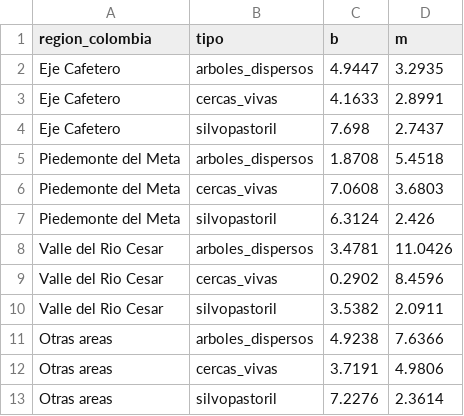
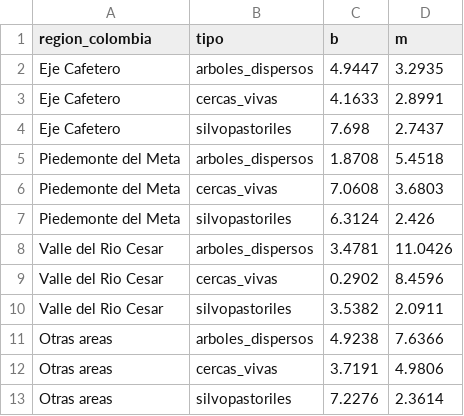
Before and after one commit to datasketch/GanaderiaSostenible, a CSV file: inst/captura_region_tipo.csv, drawn as a sheet.

```diff
--- a/inst/captura_region_tipo.csv
+++ b/inst/captura_region_tipo.csv
@@ -3,11 +3,11 @@ Eje Cafetero,arboles_dispersos,4.9447,3.2935
 Eje Cafetero,cercas_vivas,4.1633,2.8991
-Eje Cafetero,silvopastoril,7.698,2.7437
+Eje Cafetero,silvopastoriles,7.698,2.7437
 Piedemonte del Meta,arboles_dispersos,1.8708,5.4518
 Piedemonte del Meta,cercas_vivas,7.0608,3.6803
-Piedemonte del Meta,silvopastoril,6.3124,2.426
+Piedemonte del Meta,silvopastoriles,6.3124,2.426
 Valle del Rio Cesar,arboles_dispersos,3.4781,11.0426
 Valle del Rio Cesar,cercas_vivas,0.2902,8.4596
-Valle del Rio Cesar,silvopastoril,3.5382,2.0911
+Valle del Rio Cesar,silvopastoriles,3.5382,2.0911
 Otras areas,arboles_dispersos,4.9238,7.6366
 Otras areas,cercas_vivas,3.7191,4.9806
-Otras areas,silvopastoril,7.2276,2.3614
+Otras areas,silvopastoriles,7.2276,2.3614
```
Also changed, not shown: 11 other files.
